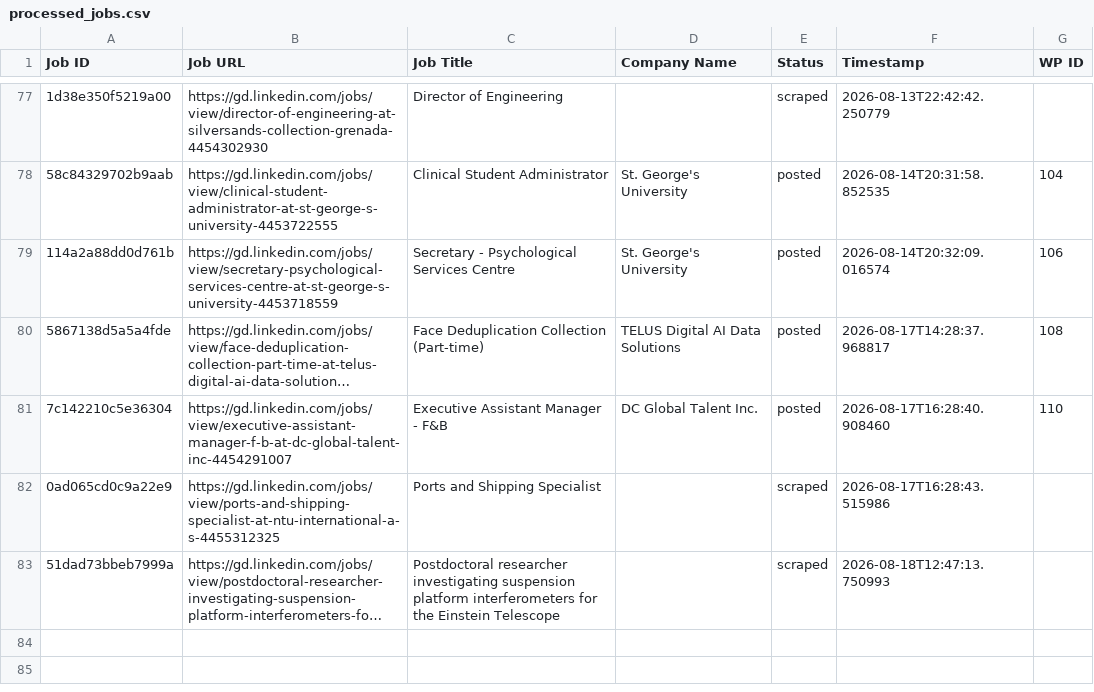
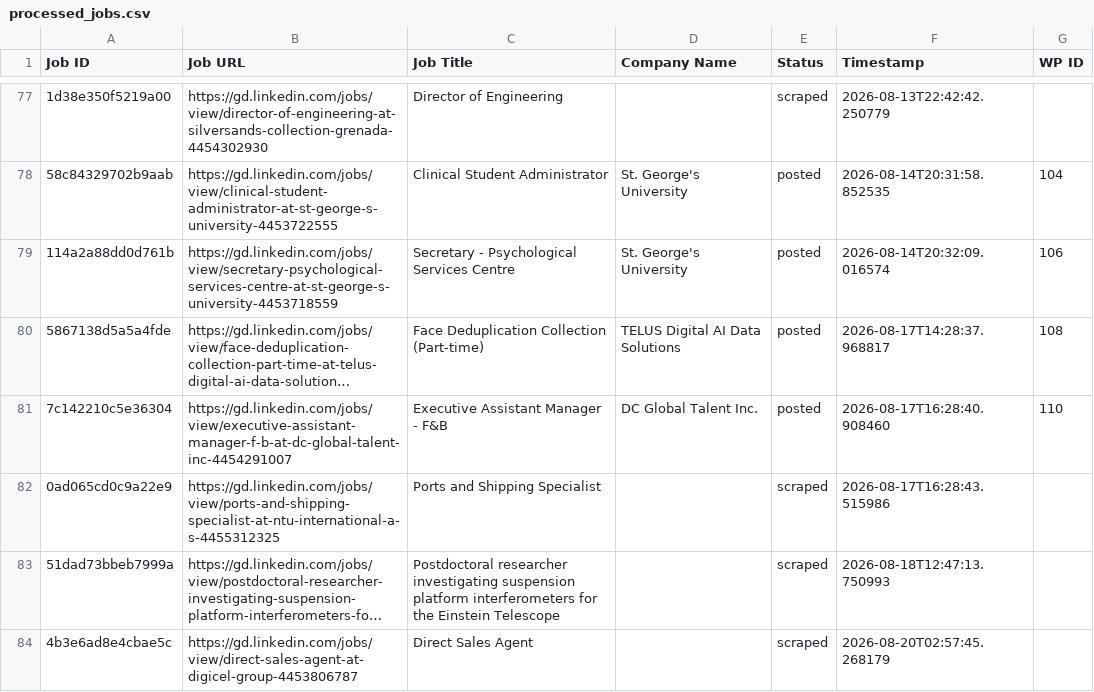
Before and after one commit to innovationinc2000/gd, a CSV file: processed_jobs.csv, drawn as a sheet; only a part is shown, gaps mark what is left out; long unchanged cells end in …; the diff names each change by its address in the sheet, - before the commit and + after, or states it on an @@ line.

```diff
--- a/processed_jobs.csv
+++ b/processed_jobs.csv
+row 84: 4b3e6ad8e4cbae5c | https://gd.linkedin.com/jobs/view/direct-sales-agent-at-digicel-group-4453806787 | Direct Sales Agent |  | scraped | 2026-08-20T02:57:45.268179
```
